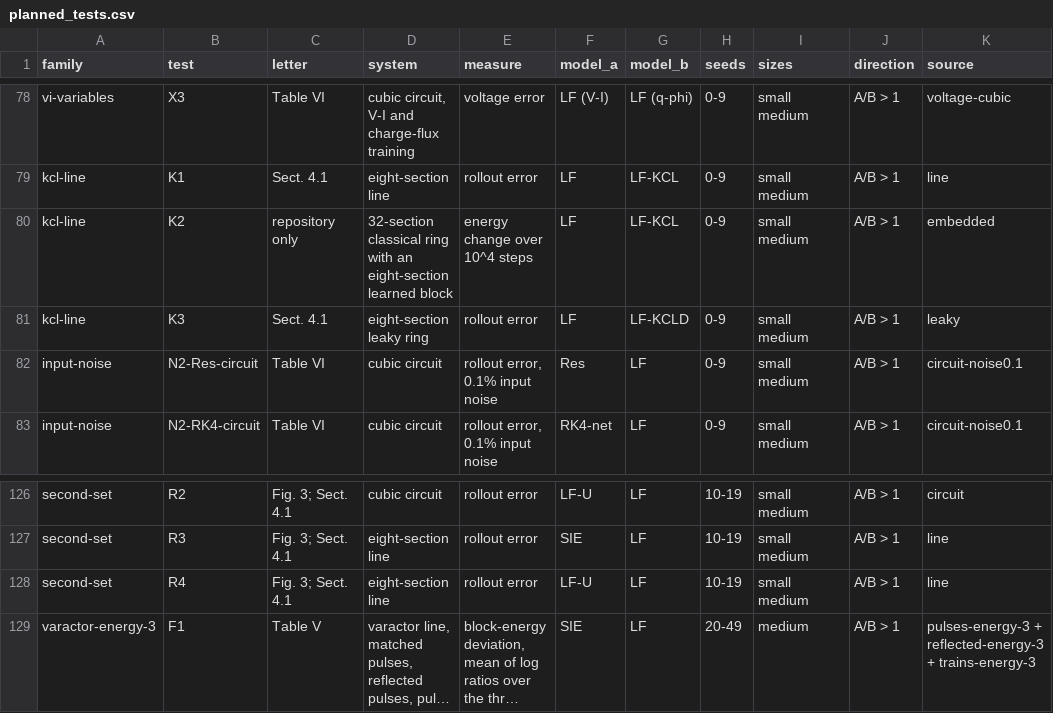
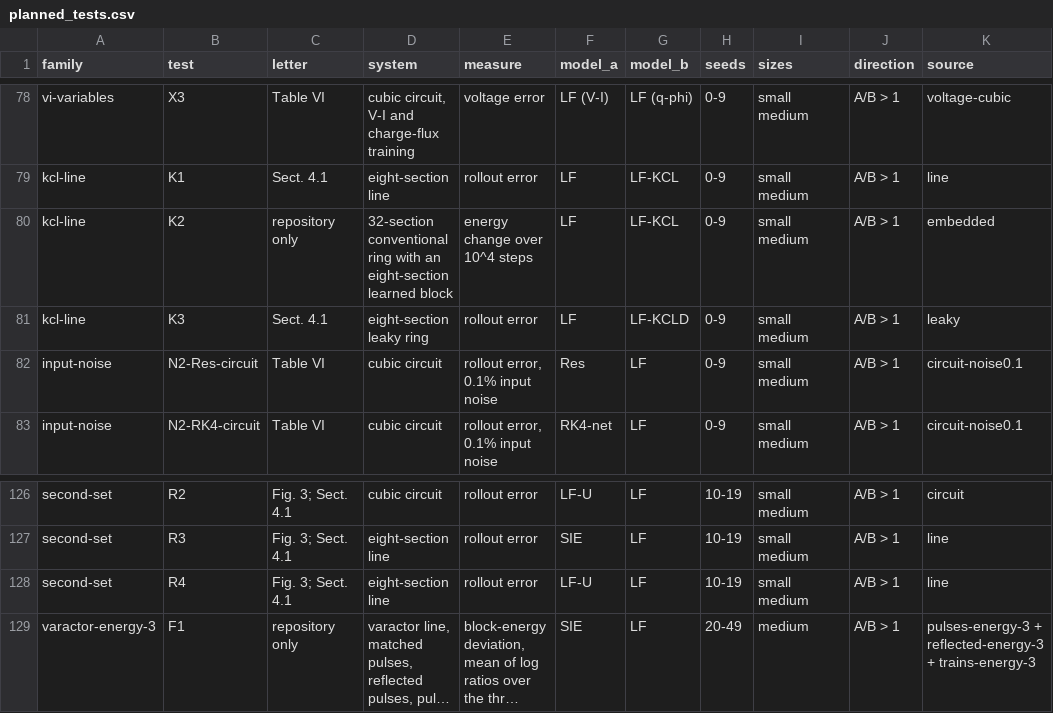
Before and after one commit to TMU-EMC-Lab/learned-leapfrog-lc, a CSV file: docs/planned_tests.csv, drawn as a sheet; only a part is shown, gaps mark what is left out; long unchanged cells end in …; the diff covers the shown part only; the diff names each change by its address in the sheet, - before the commit and + after, or states it on an @@ line.

```diff
--- a/docs/planned_tests.csv
+++ b/docs/planned_tests.csv
-D80 (system): 32-section classical ring with…
+D80 (system): 32-section conventional ring with…
-C129 (letter): Table V
+C129 (letter): repository only
```
Also changed, not shown: 15 edited cells elsewhere in this file, 8 other files.
